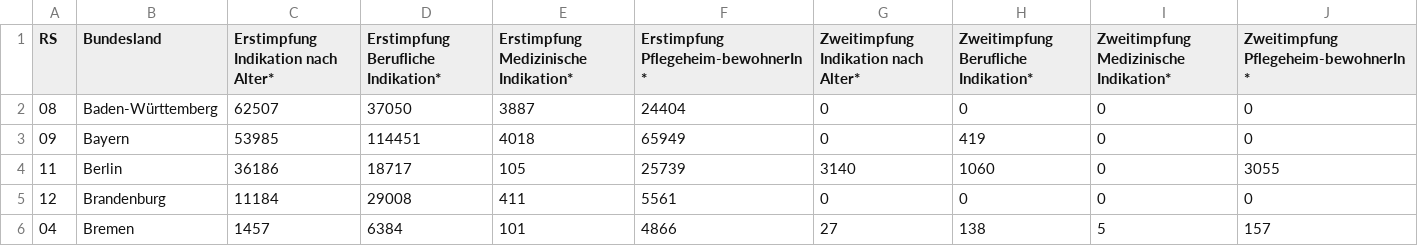
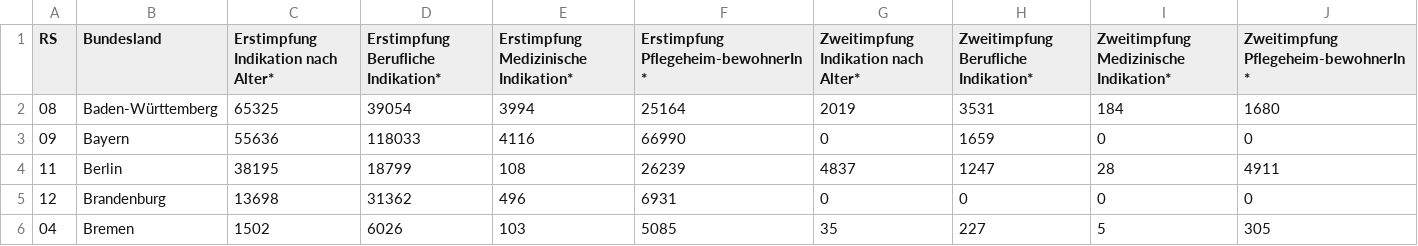
Before and after one commit to n0rdlicht/rki-vaccination-scraper, a CSV file: data/de-vaccinations-raw-indikation.csv, drawn as a sheet; only a part is shown; the diff covers the shown part only.

```diff
--- a/data/de-vaccinations-raw-indikation.csv
+++ b/data/de-vaccinations-raw-indikation.csv
@@ -1,6 +1,6 @@
 RS,Bundesland,Erstimpfung Indikation nach Alter*,Erstimpfung Berufliche Indikation*,Erstimpfung Medizinische Indikation*,Erstimpfung Pflegeheim-bewohnerIn*,Zweitimpfung Indikation nach Alter*,Zweitimpfung Berufliche Indikation*,Zweitimpfung Medizinische Indikation*,Zweitimpfung Pflegeheim-bewohnerIn*
-08,Baden-Württemberg,62507,37050,3887,24404,0,0,0,0
-09,Bayern,53985,114451,4018,65949,0,419,0,0
-11,Berlin,36186,18717,105,25739,3140,1060,0,3055
-12,Brandenburg,11184,29008,411,5561,0,0,0,0
-04,Bremen,1457,6384,101,4866,27,138,5,157
+08,Baden-Württemberg,65325,39054,3994,25164,2019,3531,184,1680
+09,Bayern,55636,118033,4116,66990,0,1659,0,0
+11,Berlin,38195,18799,108,26239,4837,1247,28,4911
+12,Brandenburg,13698,31362,496,6931,0,0,0,0
+04,Bremen,1502,6026,103,5085,35,227,5,305
```
Also changed, not shown: 1 added row, 1 removed row and 62 edited cells elsewhere in this file, data/de-vaccinations-current.csv, data/de-vaccinations-raw-totals.csv, 3 other files.
